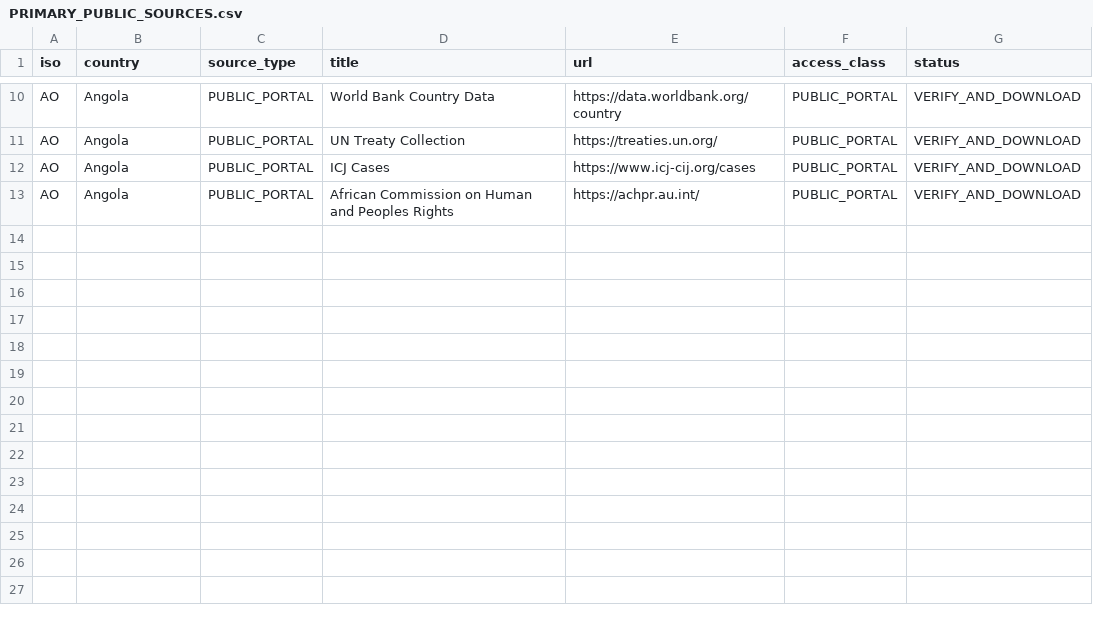
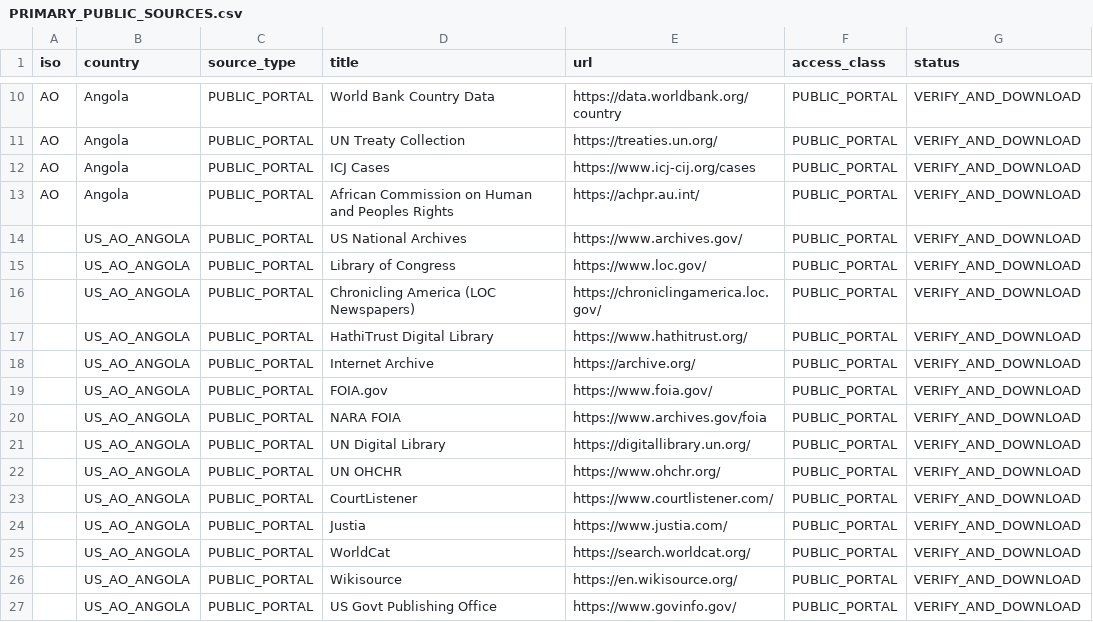
Before and after one commit to GlobalRestitutionAlliance/africa-us-ao-angola-master-litigation, a CSV file: 03_Evidentiary_Exhibits/PRIMARY_PUBLIC_SOURCES.csv, drawn as a sheet; only a part is shown, gaps mark what is left out.

Commit message:
Expand primary public source registries (Batch 2)

```diff
--- a/03_Evidentiary_Exhibits/PRIMARY_PUBLIC_SOURCES.csv
+++ b/03_Evidentiary_Exhibits/PRIMARY_PUBLIC_SOURCES.csv
@@ -13 +13,15 @@ AO,Angola,PUBLIC_PORTAL,ICJ Cases,https://www.icj-cij.org/cases,PUBLIC_PORTAL,VE
 AO,Angola,PUBLIC_PORTAL,African Commission on Human and Peoples Rights,https://achpr.au.int/,PUBLIC_PORTAL,VERIFY_AND_DOWNLOAD
+,US_AO_ANGOLA,PUBLIC_PORTAL,US National Archives,https://www.archives.gov/,PUBLIC_PORTAL,VERIFY_AND_DOWNLOAD
+,US_AO_ANGOLA,PUBLIC_PORTAL,Library of Congress,https://www.loc.gov/,PUBLIC_PORTAL,VERIFY_AND_DOWNLOAD
+,US_AO_ANGOLA,PUBLIC_PORTAL,Chronicling America (LOC Newspapers),https://chroniclingamerica.loc.gov/,PUBLIC_PORTAL,VERIFY_AND_DOWNLOAD
+,US_AO_ANGOLA,PUBLIC_PORTAL,HathiTrust Digital Library,https://www.hathitrust.org/,PUBLIC_PORTAL,VERIFY_AND_DOWNLOAD
+,US_AO_ANGOLA,PUBLIC_PORTAL,Internet Archive,https://archive.org/,PUBLIC_PORTAL,VERIFY_AND_DOWNLOAD
+,US_AO_ANGOLA,PUBLIC_PORTAL,FOIA.gov,https://www.foia.gov/,PUBLIC_PORTAL,VERIFY_AND_DOWNLOAD
+,US_AO_ANGOLA,PUBLIC_PORTAL,NARA FOIA,https://www.archives.gov/foia,PUBLIC_PORTAL,VERIFY_AND_DOWNLOAD
+,US_AO_ANGOLA,PUBLIC_PORTAL,UN Digital Library,https://digitallibrary.un.org/,PUBLIC_PORTAL,VERIFY_AND_DOWNLOAD
+,US_AO_ANGOLA,PUBLIC_PORTAL,UN OHCHR,https://www.ohchr.org/,PUBLIC_PORTAL,VERIFY_AND_DOWNLOAD
+,US_AO_ANGOLA,PUBLIC_PORTAL,CourtListener,https://www.courtlistener.com/,PUBLIC_PORTAL,VERIFY_AND_DOWNLOAD
+,US_AO_ANGOLA,PUBLIC_PORTAL,Justia,https://www.justia.com/,PUBLIC_PORTAL,VERIFY_AND_DOWNLOAD
+,US_AO_ANGOLA,PUBLIC_PORTAL,WorldCat,https://search.worldcat.org/,PUBLIC_PORTAL,VERIFY_AND_DOWNLOAD
+,US_AO_ANGOLA,PUBLIC_PORTAL,Wikisource,https://en.wikisource.org/,PUBLIC_PORTAL,VERIFY_AND_DOWNLOAD
+,US_AO_ANGOLA,PUBLIC_PORTAL,US Govt Publishing Office,https://www.govinfo.gov/,PUBLIC_PORTAL,VERIFY_AND_DOWNLOAD
```
Also changed, not shown: 2 other files.
